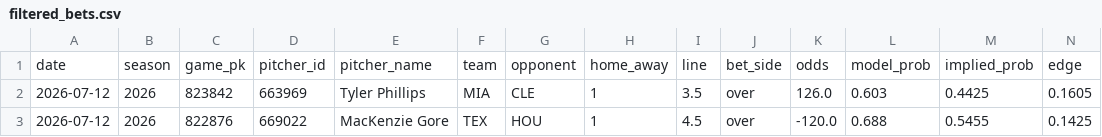
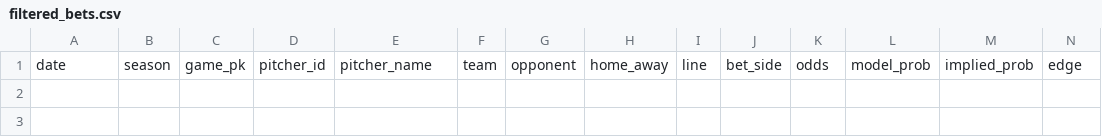
Before and after one commit to andrewrust04-blip/mlb-betting-model, a CSV file: filtered_bets.csv, drawn as a sheet; only a part is shown; rows hold the shown columns only; the diff names each change by its address in the sheet, - before the commit and + after, or states it on an @@ line.

```diff
--- a/filtered_bets.csv
+++ b/filtered_bets.csv
-row 2: 2026-07-12 | 2026 | 823842 | 663969 | Tyler Phillips | MIA | CLE | 1 | 3.5 | over | 126.0 | 0.603 | 0.4425 | 0.1605
-row 3: 2026-07-12 | 2026 | 822876 | 669022 | MacKenzie Gore | TEX | HOU | 1 | 4.5 | over | -120.0 | 0.688 | 0.5455 | 0.1425
```
Also changed, not shown: bet_log.csv, dashboard_by_edge.csv, 5 other files.
